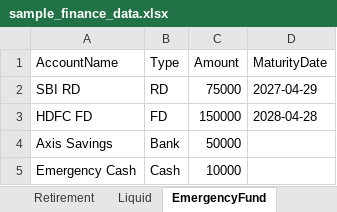
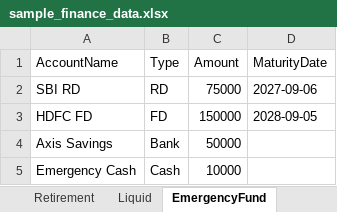
Before and after one commit to praveenkumarv-github/portfolio, an Excel workbook: sample_finance_data.xlsx, sheet EmergencyFund, drawn as a sheet; values as stored, in another font and other column widths than the file's, no borders; the diff names each change by its address in the sheet, - before the commit and + after, or states it on an @@ line.

```diff
--- a/sample_finance_data.xlsx (sheet EmergencyFund)
+++ b/sample_finance_data.xlsx (sheet EmergencyFund)
-D2 (MaturityDate): 2027-04-29
+D2 (MaturityDate): 2027-09-06
-D3 (MaturityDate): 2028-04-28
+D3 (MaturityDate): 2028-09-05
```
Also changed, not shown: sheet MutualFunds, sheet Metals, other sheet tabs, 30 other files.
